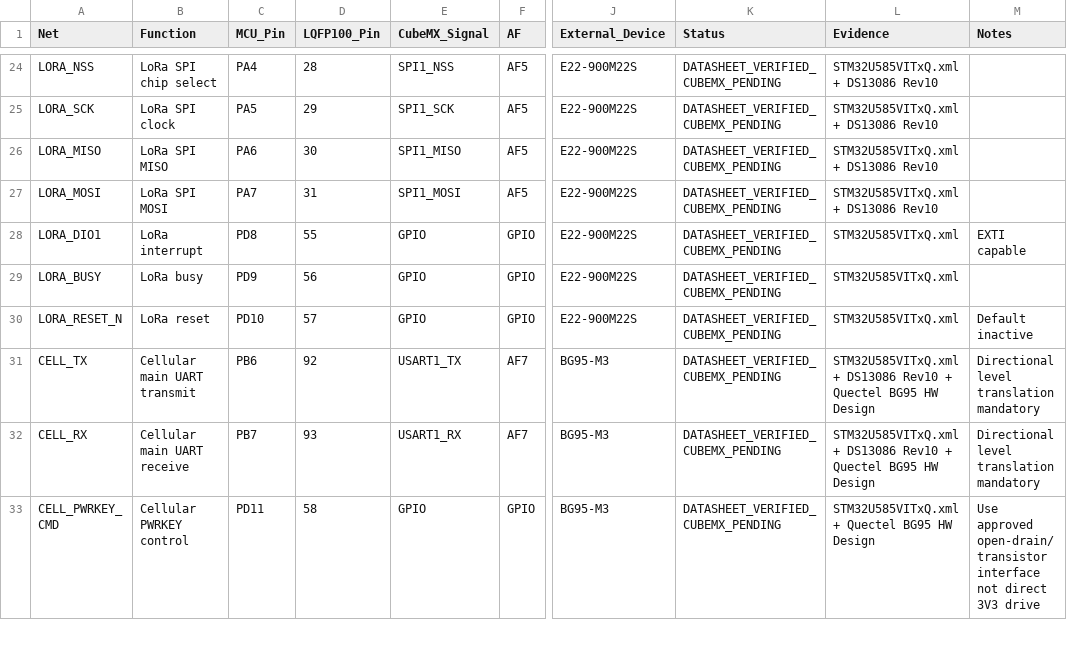
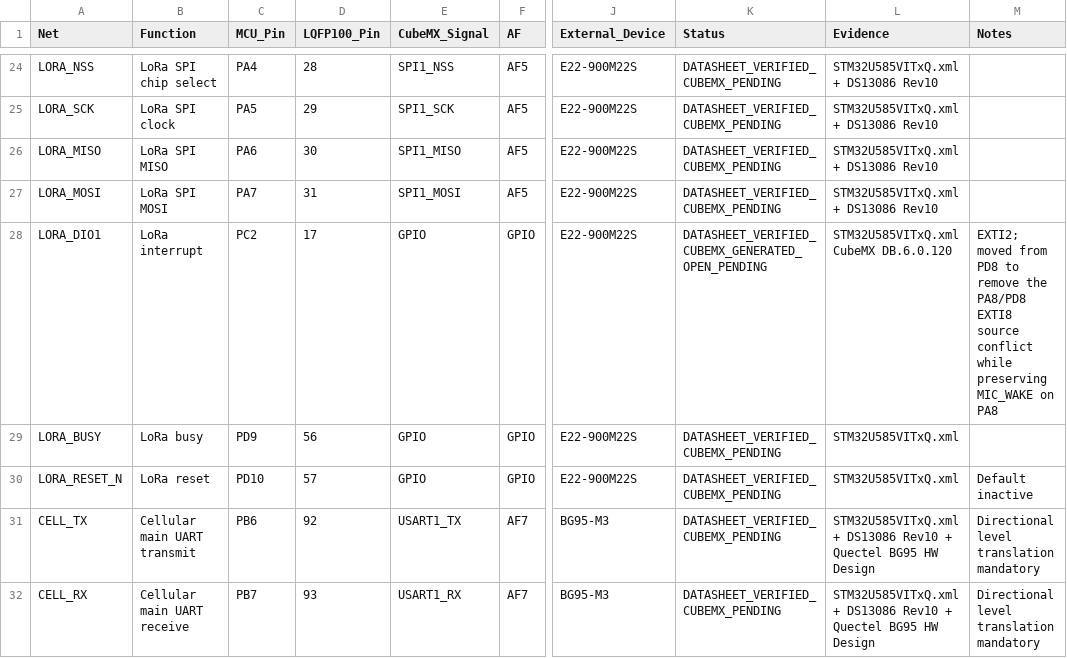
Before and after one commit to skif-ops/rs-zs-bpla, a CSV file: hardware/EVT_PRE_20_PIN_MAP_REV_A.csv, drawn as a sheet; only a part is shown, gaps mark what is left out; the shorter side is filled out with more unchanged rows; the diff names each change by its address in the sheet, - before the commit and + after, or states it on an @@ line.

```diff
--- a/hardware/EVT_PRE_20_PIN_MAP_REV_A.csv
+++ b/hardware/EVT_PRE_20_PIN_MAP_REV_A.csv
-C28 (MCU_Pin): PD8
+C28 (MCU_Pin): PC2
-D28 (LQFP100_Pin): 55
+D28 (LQFP100_Pin): 17
-K28 (Status): DATASHEET_VERIFIED_CUBEMX_PENDING
+K28 (Status): DATASHEET_VERIFIED_CUBEMX_GENERATED_OPEN_PENDING
-L28 (Evidence): STM32U585VITxQ.xml
+L28 (Evidence): STM32U585VITxQ.xml CubeMX DB.6.0.120
-M28 (Notes): EXTI capable
+M28 (Notes): EXTI2; moved from PD8 to remove the PA8/PD8 EXTI8 source conflict while preserving MIC_WAKE on PA8
```
Also changed, not shown: docs/DECISION_LOG.csv, docs/DELIVERABLE_REGISTER_EVT_PRE_20.csv, 21 other files.
